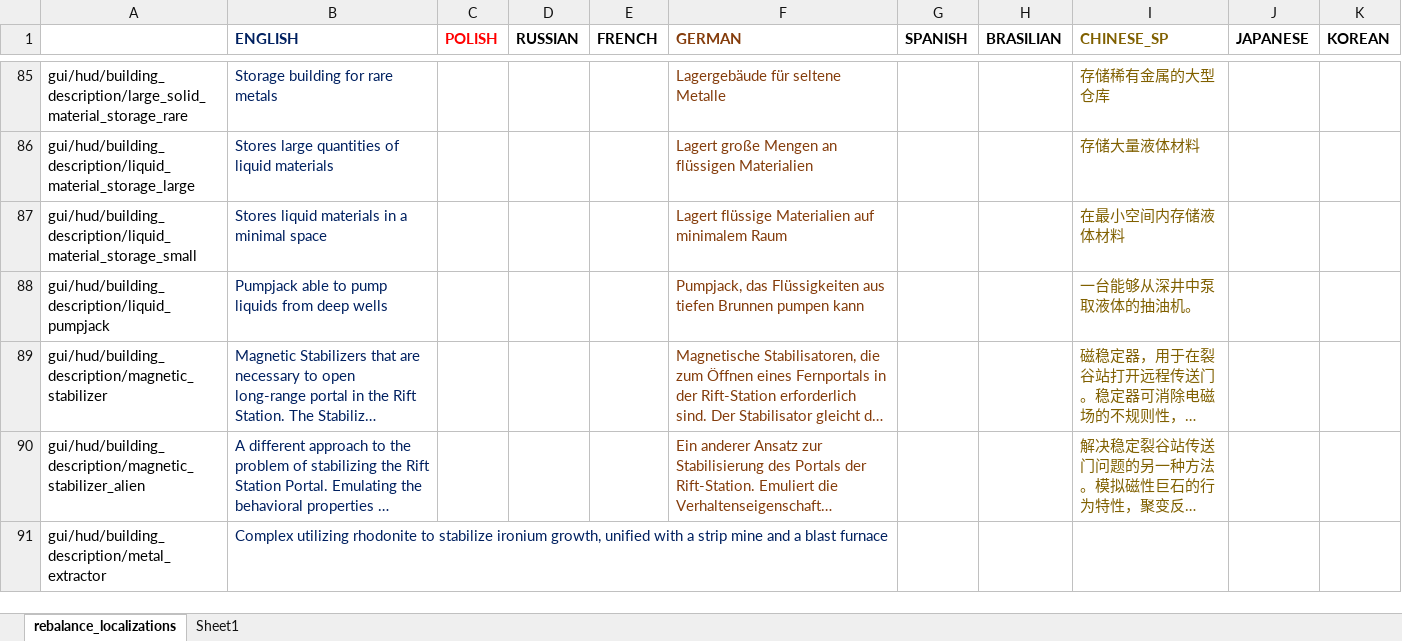
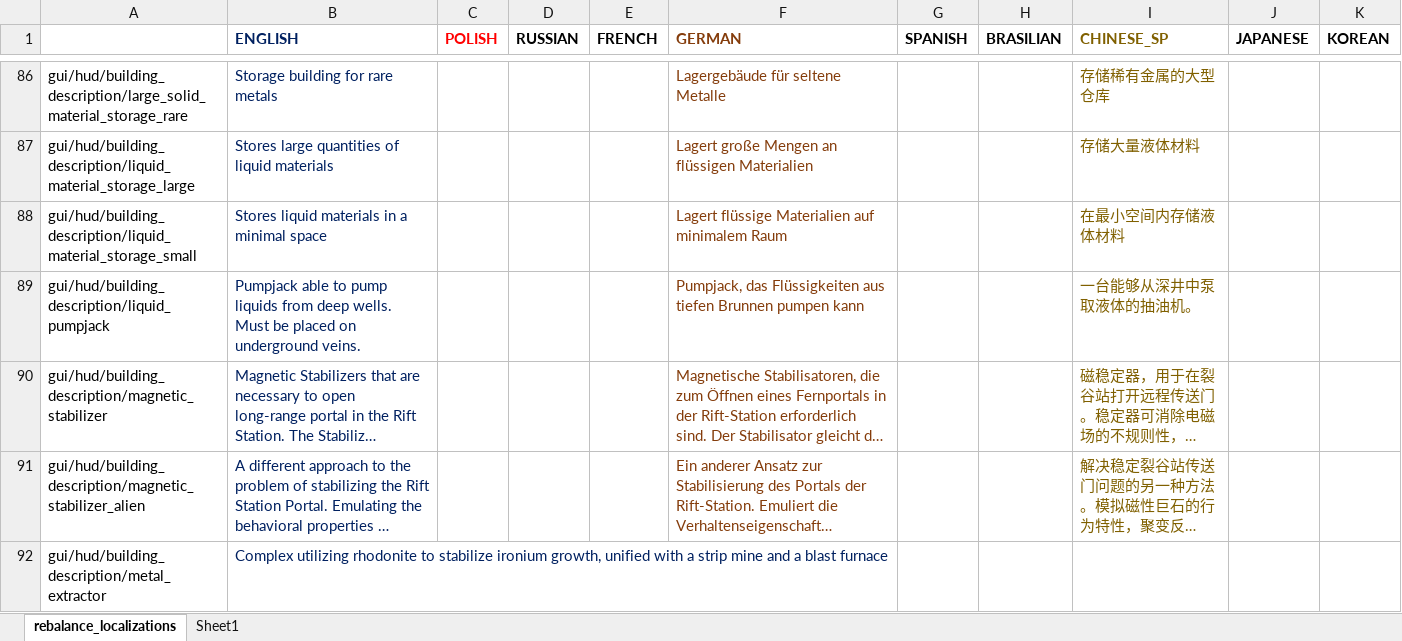
Before and after one commit to TheKilltech/rift_balance, an Excel workbook: gui/rebalance_localizations.xlsx, sheet rebalance_localizations, drawn as a sheet; only a part is shown, gaps mark what is left out; long unchanged cells end in …; values as stored, in another font and other column widths than the file's, no borders; charts and pictures not drawn; addresses are those after the commit; the diff covers the shown part only; the diff names each change by its address in the sheet, - before the commit and + after, or states it on an @@ line.

```diff
--- a/gui/rebalance_localizations.xlsx (sheet rebalance_localizations)
+++ b/gui/rebalance_localizations.xlsx (sheet rebalance_localizations)
-B89 (ENGLISH): …from deep wells
+B89 (ENGLISH): …from deep wells. Must be placed on underground veins.
```
Also changed, not shown: 1 added row, 4 removed rows and 20 edited cells elsewhere in this sheet, 9 other files.
